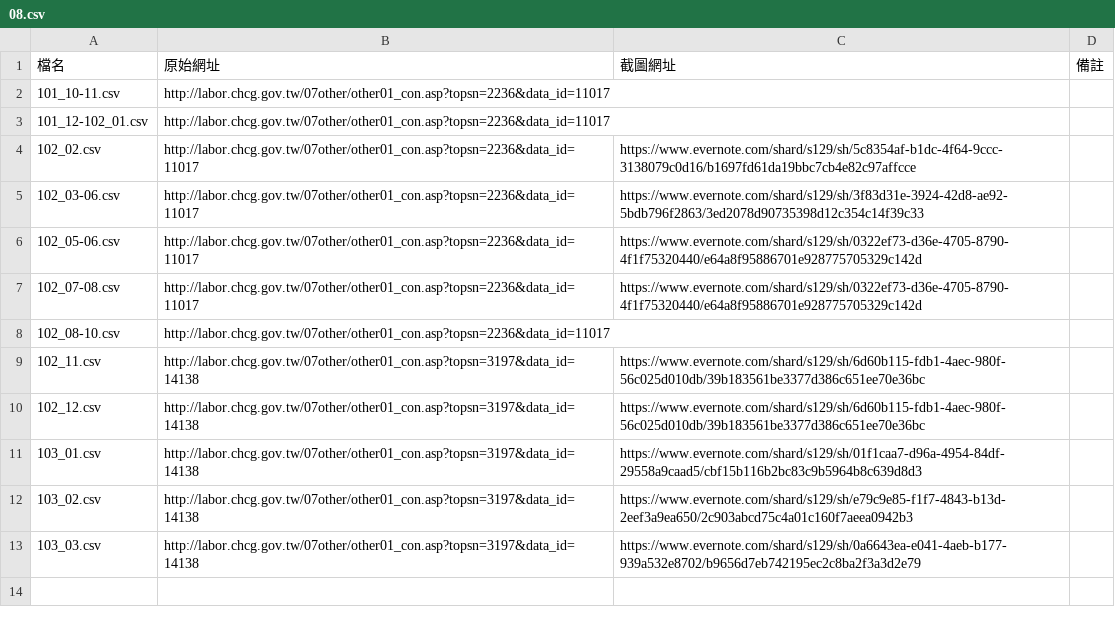
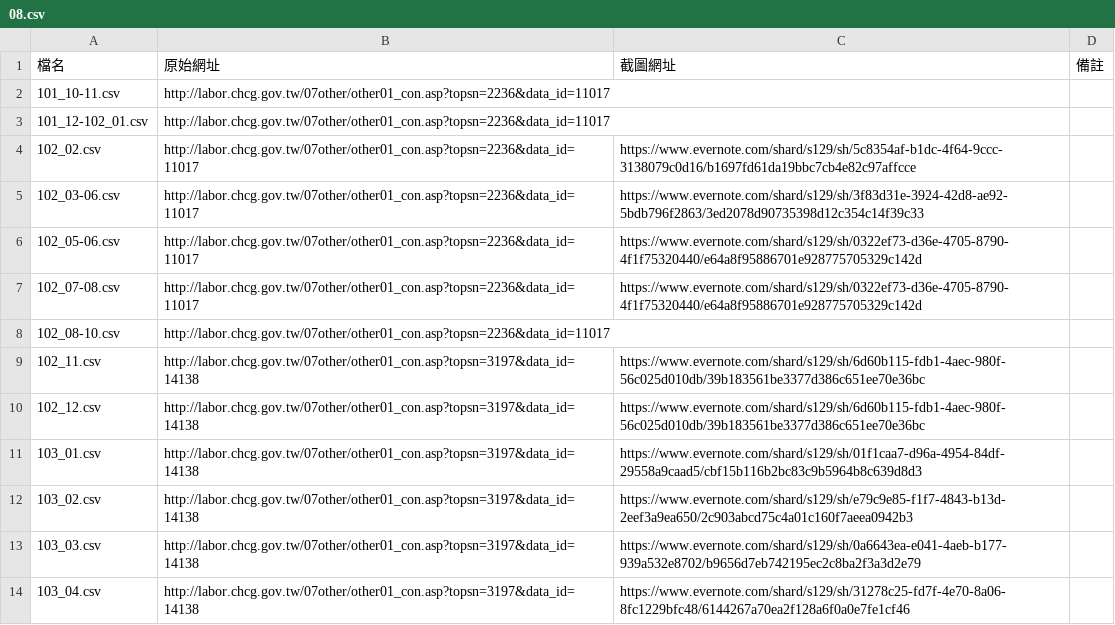
Before and after one commit to nansenat16/LSA-CSV, a CSV file: source/08.csv, drawn as a sheet.

```diff
--- a/source/08.csv
+++ b/source/08.csv
@@ -13 +13,2 @@
 103_03.csv,http://labor.chcg.gov.tw/07other/other01_con.asp?topsn=3197&data_id=14138,https://www.evernote.com/shard/s129/sh/0a6643ea-e041-4aeb-b177-939a532e8702/b9656d7eb742195ec2c8ba2f3a3d2e79
+103_04.csv,http://labor.chcg.gov.tw/07other/other01_con.asp?topsn=3197&data_id=14138,https://www.evernote.com/shard/s129/sh/31278c25-fd7f-4e70-8a06-8fc1229bfc48/6144267a70ea2f128a6f0a0e7fe1cf46
```
Also changed, not shown: 2 other files.
